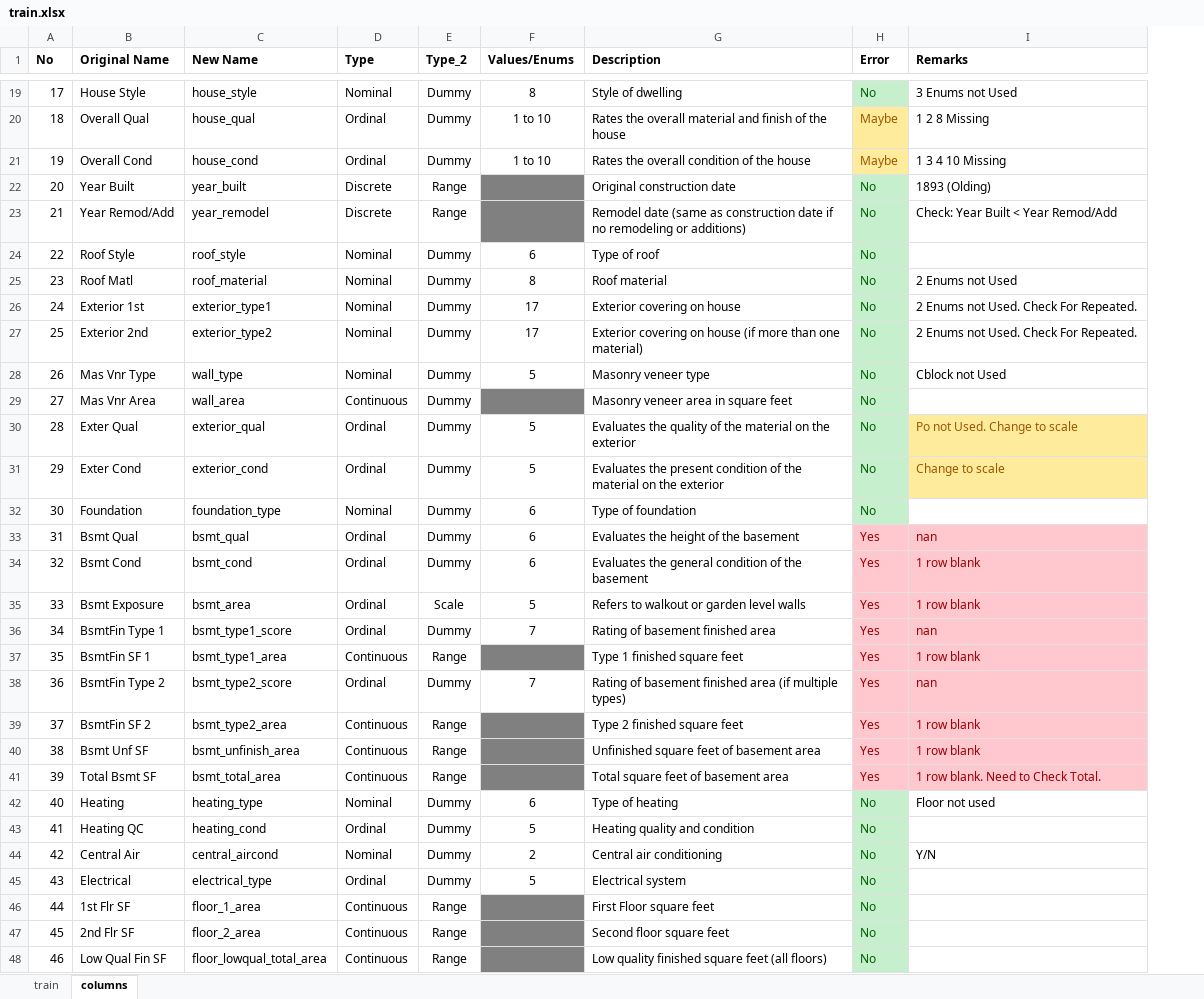
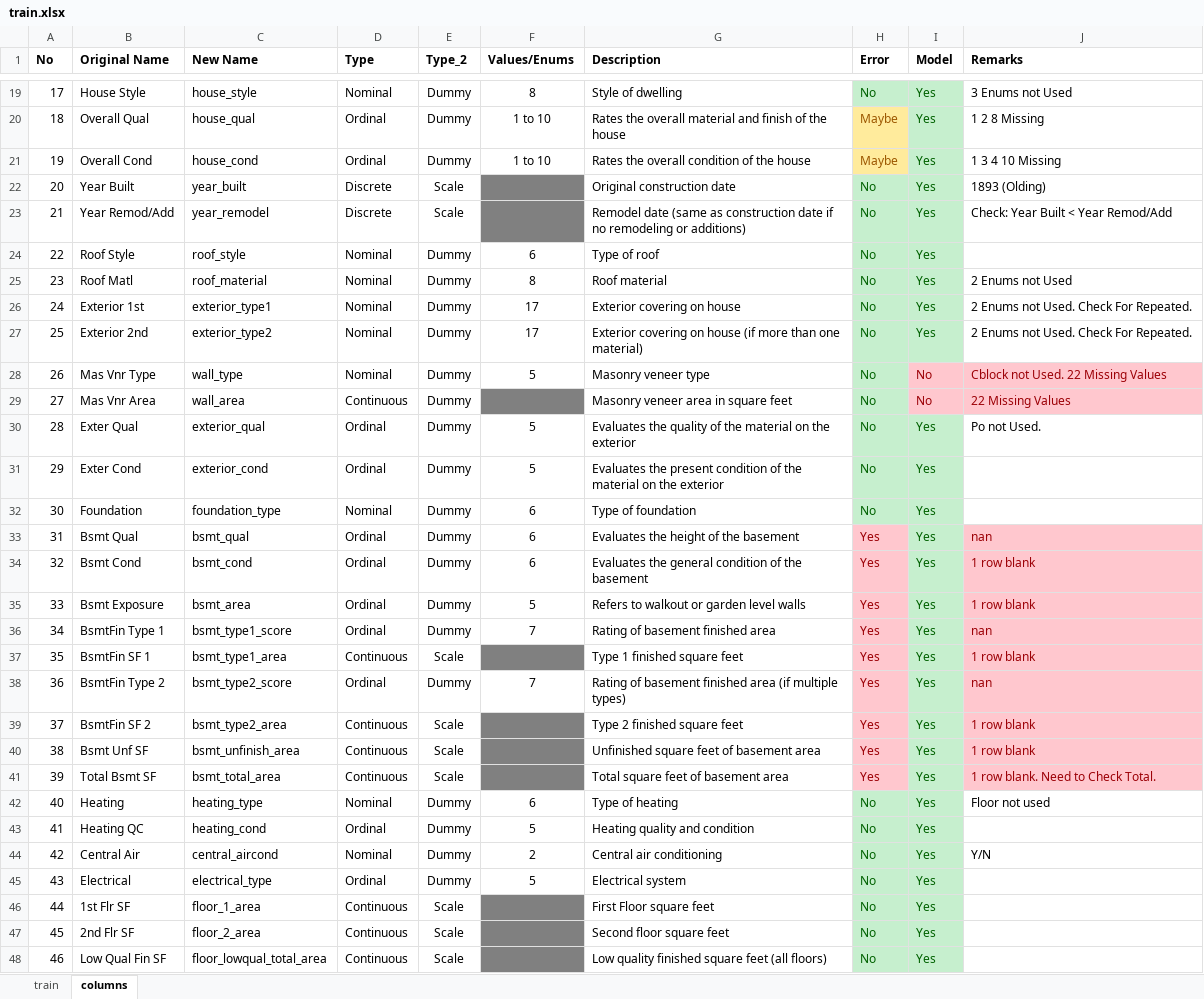
Before and after one commit to cheekeet86/project_2, an Excel workbook: data/check/train.xlsx, sheet columns, drawn as a sheet; only a part is shown, gaps mark what is left out; values as stored, in another font and other column widths than the file's, no borders; addresses are those after the commit; the diff covers the shown part only; the diff names each change by its address in the sheet, - before the commit and + after, or states it on an @@ line.

```diff
--- a/data/check/train.xlsx (sheet columns)
+++ b/data/check/train.xlsx (sheet columns)
+column I (Model), rows 19-48: Yes | Yes | Yes | Yes | Yes | Yes | Yes | Yes | Yes | No | No | Yes | Yes | Yes | Yes | Yes | Yes | Yes | Yes | Yes | Yes | Yes | Yes | Yes | Yes | Yes | Yes | Yes | Yes | Yes
-E22:E23 (Type_2): Range
+E22:E23 (Type_2): Scale
-J28 (Remarks): Cblock not Used
+J28 (Remarks): Cblock not Used. 22 Missing Values
-J28:J29 fill: none
+J28:J29 fill: #FFC7CE
-J28 text colour: black
+J28 text colour: #9C0006
-J29 (Remarks): (empty)
+J29 (Remarks): 22 Missing Values
-J30 (Remarks): Po not Used. Change to scale
+J30 (Remarks): Po not Used.
-J30:J31 fill: #FFEB9C
+J30:J31 fill: none
-J30 text colour: #9C5700
+J30 text colour: black
-J31 (Remarks): Change to scale
+J31 (Remarks): (empty)
-E35 (Type_2): Scale
+E35 (Type_2): Dummy
-E37 (Type_2): Range
+E37 (Type_2): Scale
-E39:E41 (Type_2): Range
+E39:E41 (Type_2): Scale
-E46:E48 (Type_2): Range
+E46:E48 (Type_2): Scale
```
Also changed, not shown: 31 edited cells and cell formats elsewhere in this sheet, 7 other files.
